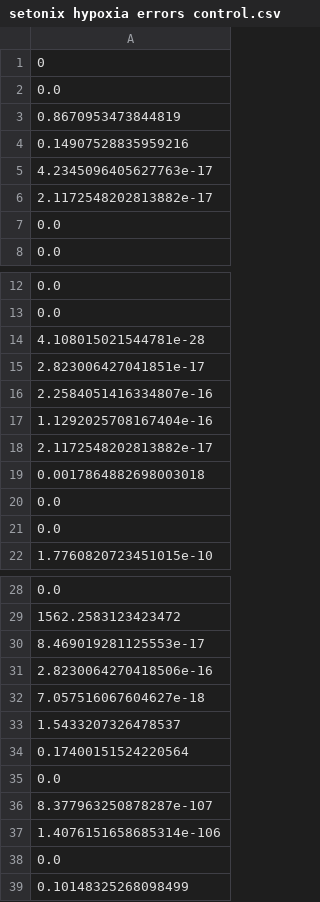
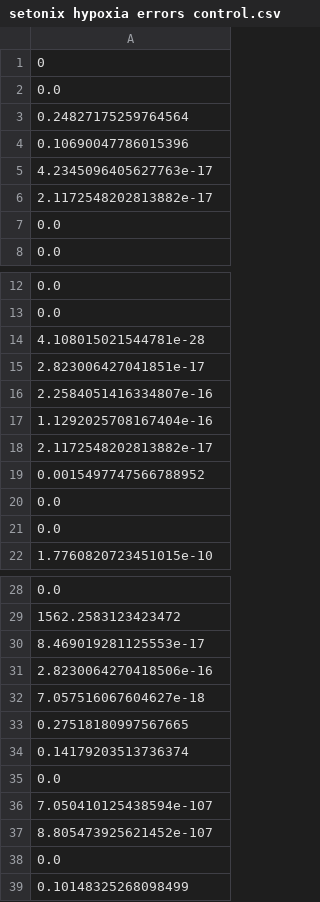
Before and after one commit to AllisonNg067/HypoxiaImmunoRTCode, a CSV file: setonix hypoxia errors control.csv, drawn as a sheet; only a part is shown, gaps mark what is left out.

```diff
--- a/setonix hypoxia errors control.csv
+++ b/setonix hypoxia errors control.csv
@@ -2,4 +2,4 @@
 0.0
-0.8670953473844819
-0.14907528835959216
+0.24827175259764564
+0.10690047786015396
 4.2345096405627763e-17
@@ -18,3 +18,3 @@
 2.1172548202813882e-17
-0.0017864882698003018
+0.0015497747566788952
 0.0
@@ -32,7 +32,7 @@
 7.057516067604627e-18
-1.5433207326478537
-0.17400151524220564
+0.27518180997567665
+0.14179203513736374
 0.0
-8.377963250878287e-107
-1.4076151658685314e-106
+7.050410125438594e-107
+8.805473925621452e-107
 0.0
```
Also changed, not shown: setonix hypoxia best parameters control.csv, setonix hypoxia means control.csv, 30 other files.
